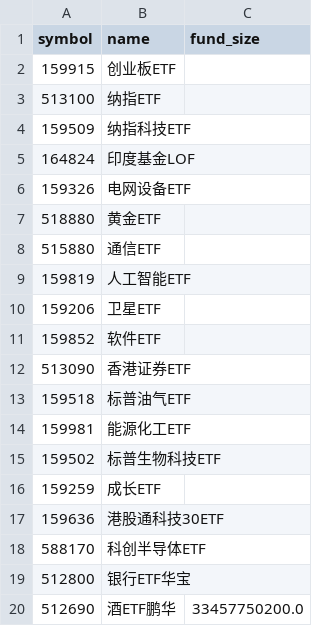
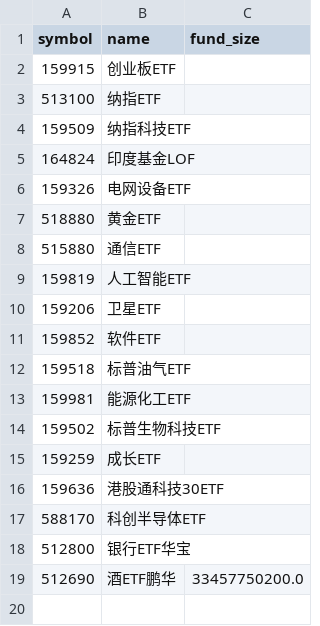
Before and after one commit to chenkx612/a-share-etf-trading-strategy-agent, a CSV file: universes/sector_rotation.csv, drawn as a sheet; the diff names each change by its address in the sheet, - before the commit and + after, or states it on an @@ line.

```diff
--- a/universes/sector_rotation.csv
+++ b/universes/sector_rotation.csv
-row 12: 513090 | 香港证券ETF
```
Also changed, not shown: 1 other file.
